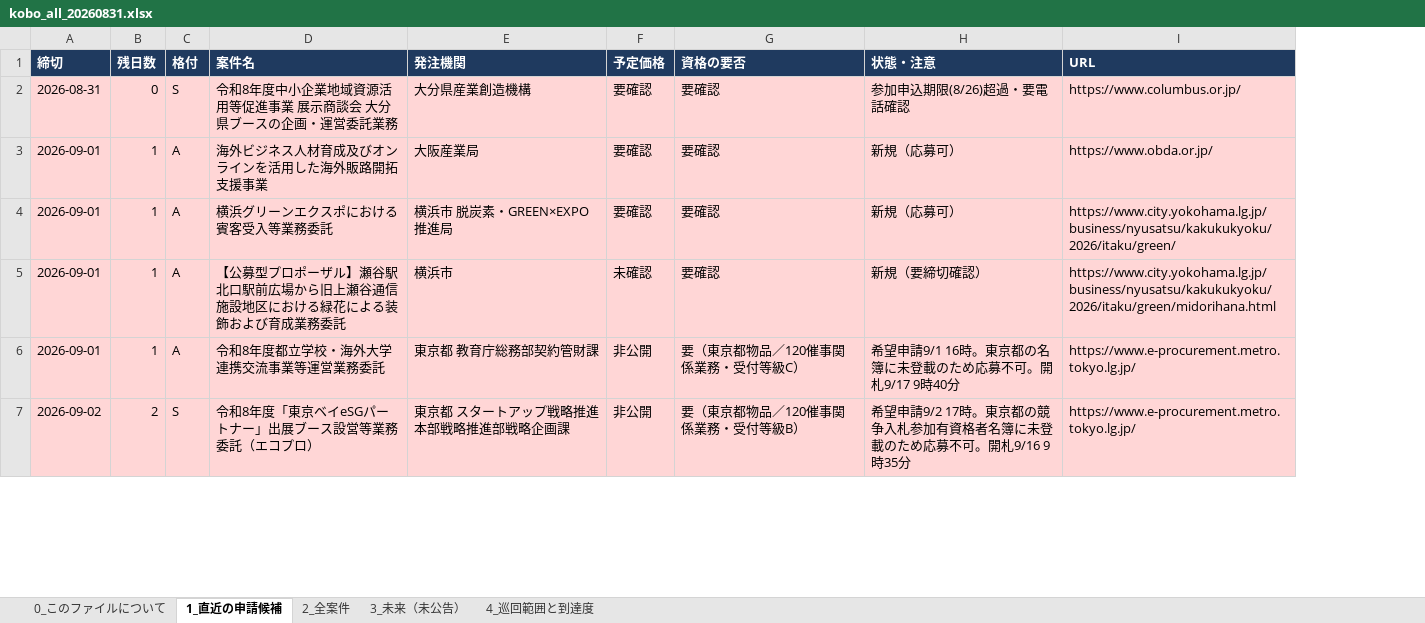
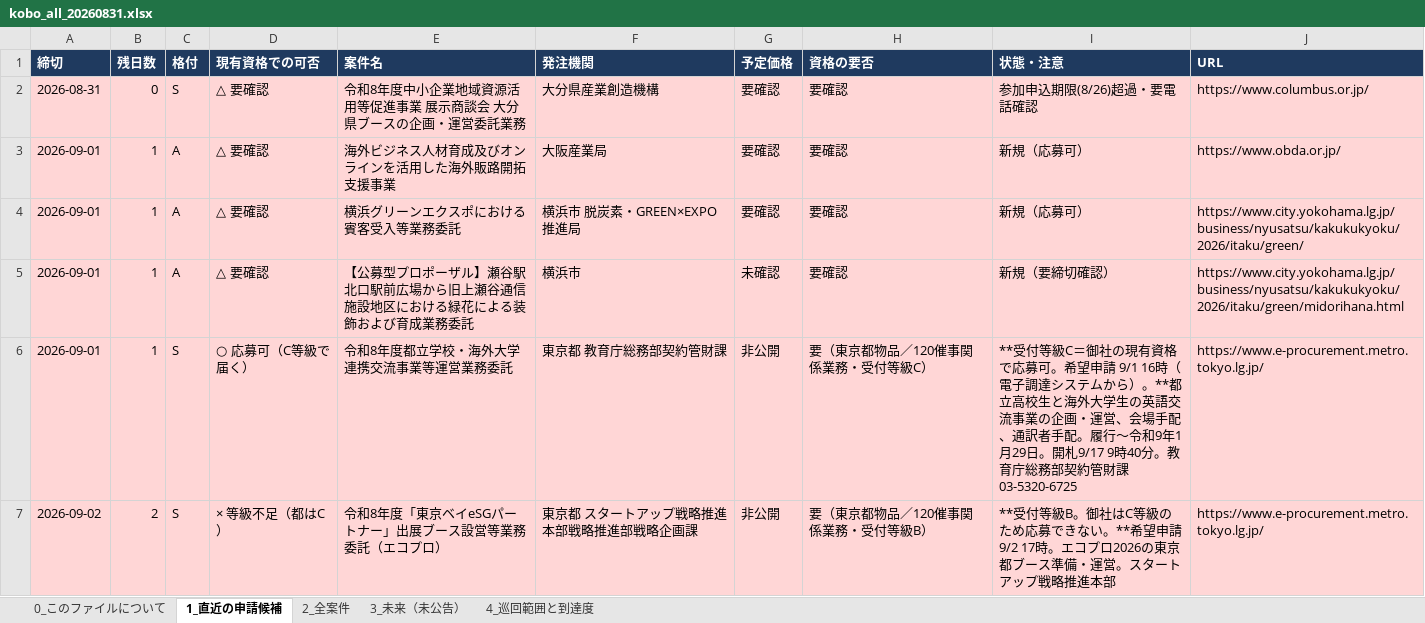
Before and after one commit to yixima/hojo, an Excel workbook: reports/lists/kobo_all_20260831.xlsx, sheet 1_直近の申請候補, drawn as a sheet; only a part is shown; values as stored, in another font and other column widths than the file's, no borders; addresses are those after the commit; the diff covers the shown part only; the diff names each change by its address in the sheet, - before the commit and + after, or states it on an @@ line.

```diff
--- a/reports/lists/kobo_all_20260831.xlsx (sheet 1_直近の申請候補)
+++ b/reports/lists/kobo_all_20260831.xlsx (sheet 1_直近の申請候補)
+column D (現有資格での可否), rows 2-7: △ 要確認 | △ 要確認 | △ 要確認 | △ 要確認 | ○ 応募可（C等級で届く） | × 等級不足（都はC）
-C6 (格付): A
+C6 (格付): S
-I6 (状態・注意): 希望申請9/1 16時。東京都の名簿に未登載のため応募不可。開札9/17 9時40分
+I6 (状態・注意): **受付等級C＝御社の現有資格で応募可。希望申請 9/1 16時（電子調達システムから）。**都立高校生と海外大学生の英語交流事業の企画・運営、会場手配、通訳者手配。履行〜令和9年1月29日。開札9/17 9時40分。教育庁総務部契約管財課 03-5320-6725
-I7 (状態・注意): 希望申請9/2 17時。東京都の競争入札参加有資格者名簿に未登載のため応募不可。開札9/16 9時35分
+I7 (状態・注意): **受付等級B。御社はC等級のため応募できない。**希望申請9/2 17時。エコプロ2026の東京都ブース準備・運営。スタートアップ戦略推進本部
```
Also changed, not shown: 1 removed row and 6 edited cells elsewhere in this sheet, sheet 2_全案件, sheet 4_巡回範囲と到達度, sheet 0_このファイルについて, 1 other file.
